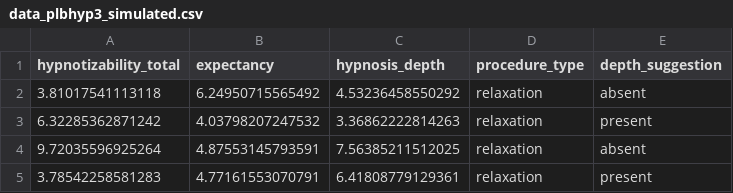
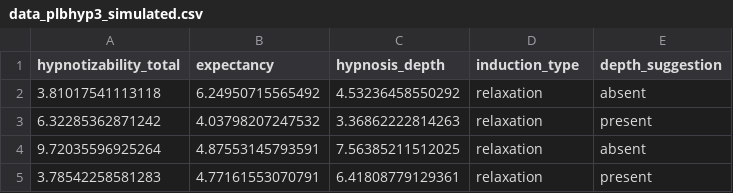
Before and after one commit to kekecsz/PLB-HYP-OTKA-S3, a CSV file: data_plbhyp3_simulated.csv, drawn as a sheet; only a part is shown.

Commit message:
Update data_plbhyp3_simulated.csv

```diff
--- a/data_plbhyp3_simulated.csv
+++ b/data_plbhyp3_simulated.csv
@@ -1,2 +1,2 @@
-"hypnotizability_total","expectancy","hypnosis_depth","procedure_type","depth_suggestion"
+"hypnotizability_total","expectancy","hypnosis_depth","induction_type","depth_suggestion"
 3.81017541113118,6.24950715565492,4.53236458550292,"relaxation","absent"
```
